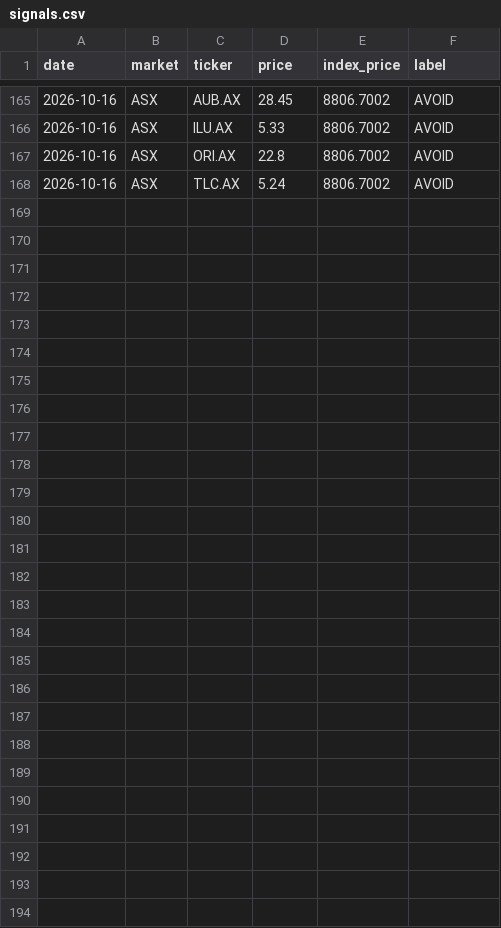
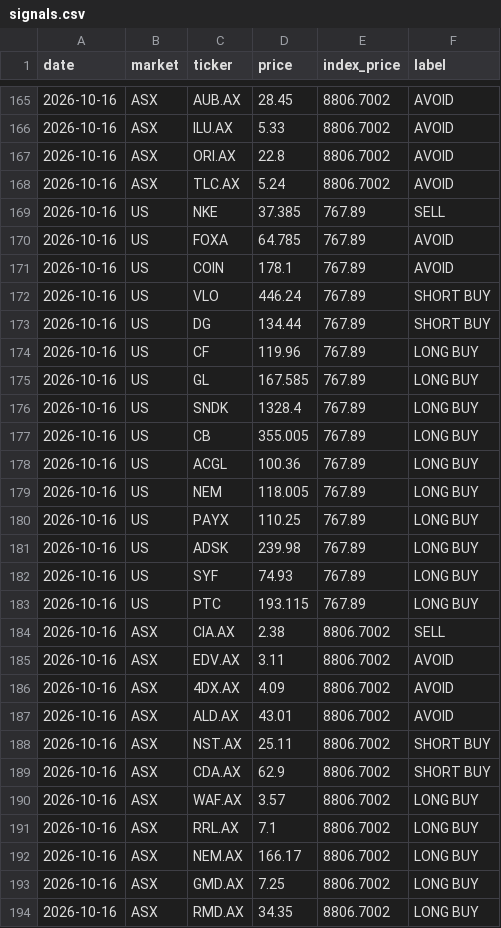
Before and after one commit to clyphor/stock-screener, a CSV file: results/signals.csv, drawn as a sheet; only a part is shown, gaps mark what is left out.

```diff
--- a/results/signals.csv
+++ b/results/signals.csv
@@ -168 +168,27 @@ date,market,ticker,price,index_price,label
 2026-10-16,ASX,TLC.AX,5.24,8806.7002,AVOID
+2026-10-16,US,NKE,37.385,767.89,SELL
+2026-10-16,US,FOXA,64.785,767.89,AVOID
+2026-10-16,US,COIN,178.1,767.89,AVOID
+2026-10-16,US,VLO,446.24,767.89,SHORT BUY
+2026-10-16,US,DG,134.44,767.89,SHORT BUY
+2026-10-16,US,CF,119.96,767.89,LONG BUY
+2026-10-16,US,GL,167.585,767.89,LONG BUY
+2026-10-16,US,SNDK,1328.4,767.89,LONG BUY
+2026-10-16,US,CB,355.005,767.89,LONG BUY
+2026-10-16,US,ACGL,100.36,767.89,LONG BUY
+2026-10-16,US,NEM,118.005,767.89,LONG BUY
+2026-10-16,US,PAYX,110.25,767.89,LONG BUY
+2026-10-16,US,ADSK,239.98,767.89,LONG BUY
+2026-10-16,US,SYF,74.93,767.89,LONG BUY
+2026-10-16,US,PTC,193.115,767.89,LONG BUY
+2026-10-16,ASX,CIA.AX,2.38,8806.7002,SELL
+2026-10-16,ASX,EDV.AX,3.11,8806.7002,AVOID
+2026-10-16,ASX,4DX.AX,4.09,8806.7002,AVOID
+2026-10-16,ASX,ALD.AX,43.01,8806.7002,AVOID
+2026-10-16,ASX,NST.AX,25.11,8806.7002,SHORT BUY
+2026-10-16,ASX,CDA.AX,62.9,8806.7002,SHORT BUY
+2026-10-16,ASX,WAF.AX,3.57,8806.7002,LONG BUY
+2026-10-16,ASX,RRL.AX,7.1,8806.7002,LONG BUY
+2026-10-16,ASX,NEM.AX,166.17,8806.7002,LONG BUY
+2026-10-16,ASX,GMD.AX,7.25,8806.7002,LONG BUY
+2026-10-16,ASX,RMD.AX,34.35,8806.7002,LONG BUY
```
Also changed, not shown: results/history/2026-10-16.csv, results/latest.csv, 3 other files.
